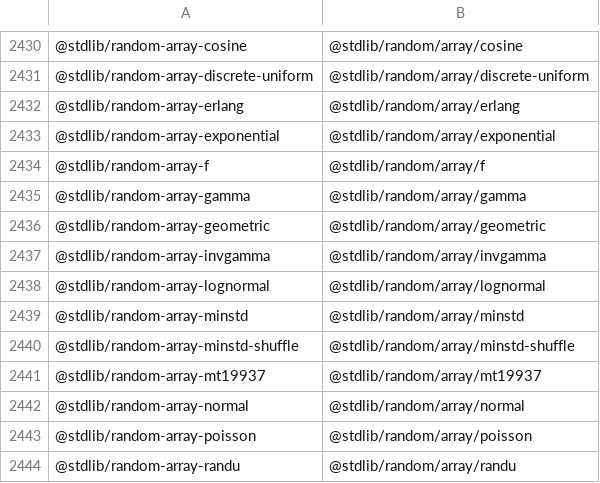
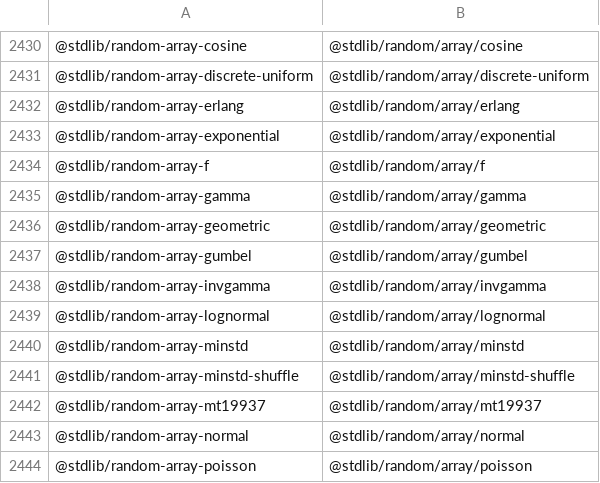
Before and after one commit to stdlib-js/namespace-standalone2pkg, a CSV file: data/data.csv, drawn as a sheet; only a part is shown, gaps mark what is left out; the shorter side is filled out with more unchanged rows.

```diff
--- a/data/data.csv
+++ b/data/data.csv
@@ -2436,2 +2436,3 @@
 "@stdlib/random-array-geometric","@stdlib/random/array/geometric"
+"@stdlib/random-array-gumbel","@stdlib/random/array/gumbel"
 "@stdlib/random-array-invgamma","@stdlib/random/array/invgamma"
```
Also changed, not shown: 3 other files.
